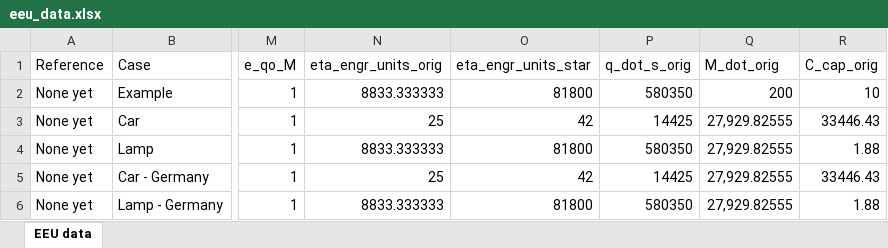
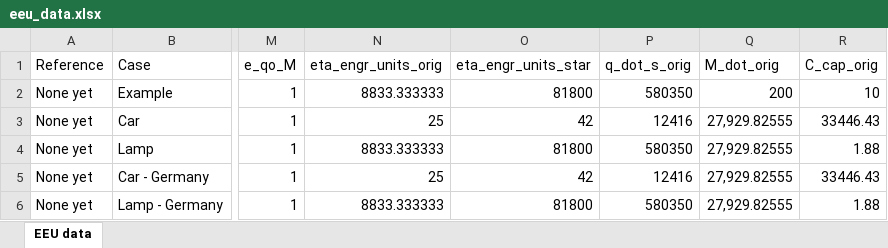
Before and after one commit to MatthewHeun/ReboundPaper2019, an Excel workbook: data/eeu_data.xlsx, sheet EEU data, drawn as a sheet; only a part is shown, gaps mark what is left out; values as stored, in another font and other column widths than the file's, no borders; the diff names each change by its address in the sheet, - before the commit and + after, or states it on an @@ line.

```diff
--- a/data/eeu_data.xlsx (sheet EEU data)
+++ b/data/eeu_data.xlsx (sheet EEU data)
-P3 (q_dot_s_orig): 14425
+P3 (q_dot_s_orig): 12416
-P5 (q_dot_s_orig): 14425
+P5 (q_dot_s_orig): 12416
```
Also changed, not shown: 2 other files.
